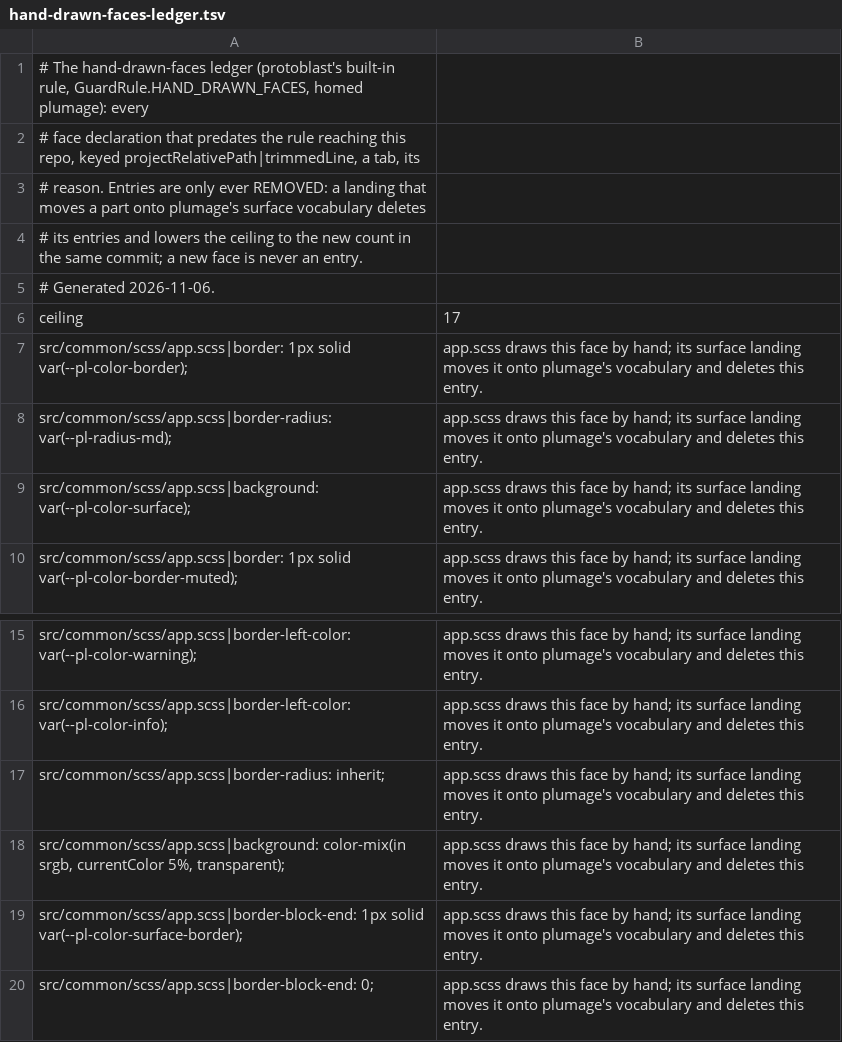
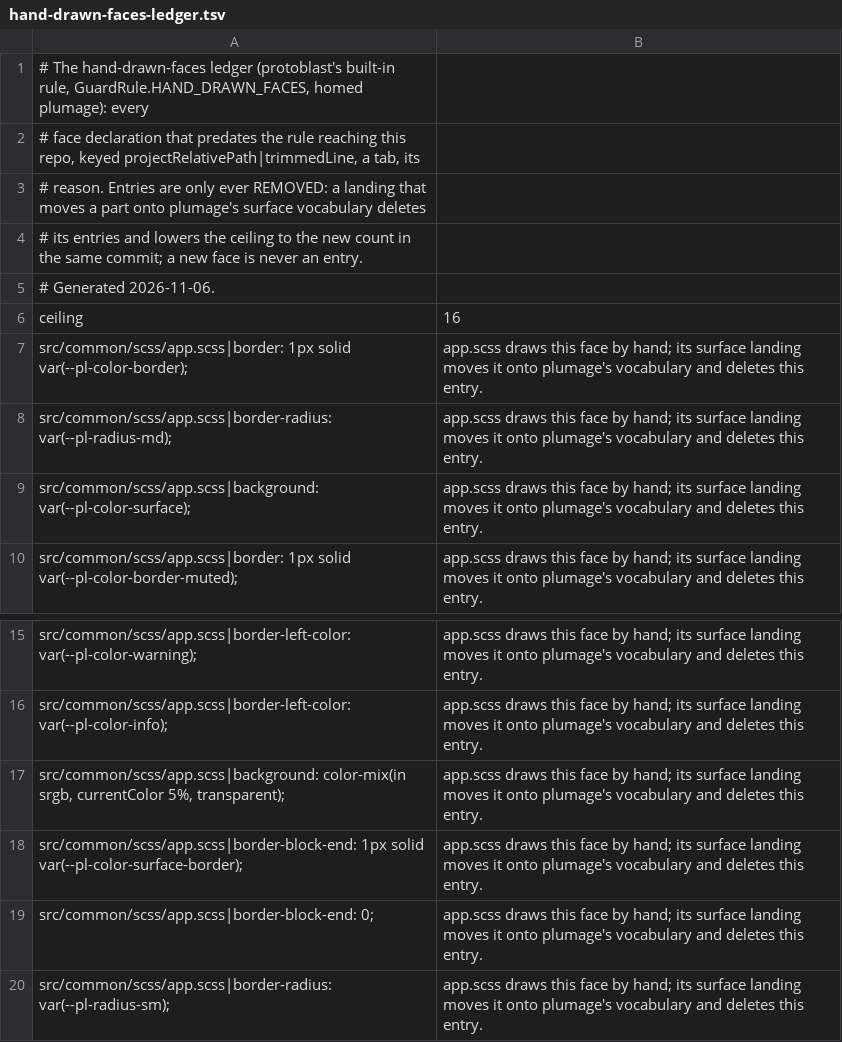
Before and after one commit to 11ways/hohenheim, a TSV file: gradle/hand-drawn-faces-ledger.tsv, drawn as a sheet; only a part is shown, gaps mark what is left out; the shorter side is filled out with more unchanged rows.

Commit message:
🚨 Faces ledger: an inherited radius is no face

```diff
--- a/gradle/hand-drawn-faces-ledger.tsv
+++ b/gradle/hand-drawn-faces-ledger.tsv
@@ -5,3 +5,3 @@
 # Generated 2026-11-06.
-ceiling	17
+ceiling	16
 src/common/scss/app.scss|border: 1px solid var(--pl-color-border);	app.scss draws this face by hand; its surface landing moves it onto plumage's vocabulary and deletes this entry.
@@ -16,3 +16,2 @@ src/common/scss/app.scss|border-left-color: var(--pl-color-warning);	app.scss dr
 src/common/scss/app.scss|border-left-color: var(--pl-color-info);	app.scss draws this face by hand; its surface landing moves it onto plumage's vocabulary and deletes this entry.
-src/common/scss/app.scss|border-radius: inherit;	app.scss draws this face by hand; its surface landing moves it onto plumage's vocabulary and deletes this entry.
 src/common/scss/app.scss|background: color-mix(in srgb, currentColor 5%, transparent);	app.scss draws this face by hand; its surface landing moves it onto plumage's vocabulary and deletes this entry.
```
